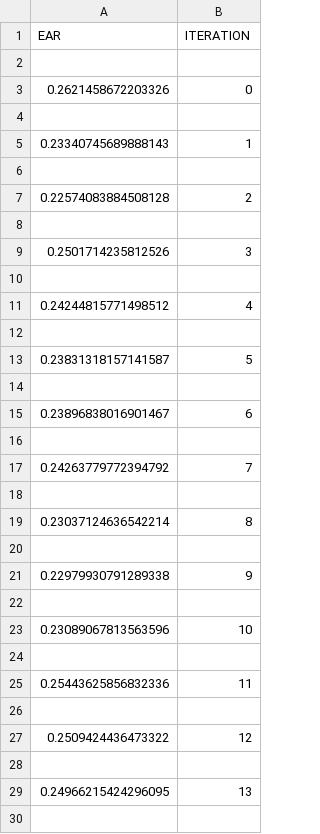
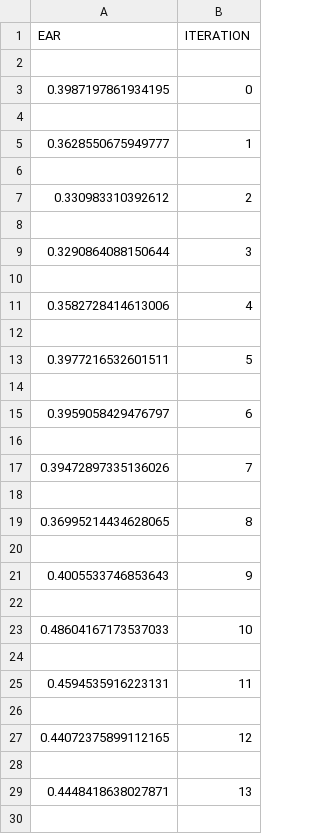
Before and after one commit to KevinDepedri/Face-Spoofing-Detection-Using-Colour-Texture-Analysis, a CSV file: data.csv, drawn as a sheet; only a part is shown; the diff covers the shown part only.

```diff
--- a/data.csv
+++ b/data.csv
@@ -2,29 +2,29 @@ EAR,ITERATION
 
-0.2621458672203326,0
+0.3987197861934195,0
 
-0.23340745689888143,1
+0.3628550675949777,1
 
-0.22574083884508128,2
+0.330983310392612,2
 
-0.2501714235812526,3
+0.3290864088150644,3
 
-0.24244815771498512,4
+0.3582728414613006,4
 
-0.23831318157141587,5
+0.3977216532601511,5
 
-0.23896838016901467,6
+0.3959058429476797,6
 
-0.24263779772394792,7
+0.39472897335136026,7
 
-0.23037124636542214,8
+0.36995214434628065,8
 
-0.22979930791289338,9
+0.4005533746853643,9
 
-0.23089067813563596,10
+0.48604167173537033,10
 
-0.25443625856832336,11
+0.4594535916223131,11
 
-0.2509424436473322,12
+0.44072375899112165,12
 
-0.24966215424296095,13
+0.4448418638027871,13
 
```
Also changed, not shown: 82 added rows and 78 edited cells elsewhere in this file, 1 other file.
